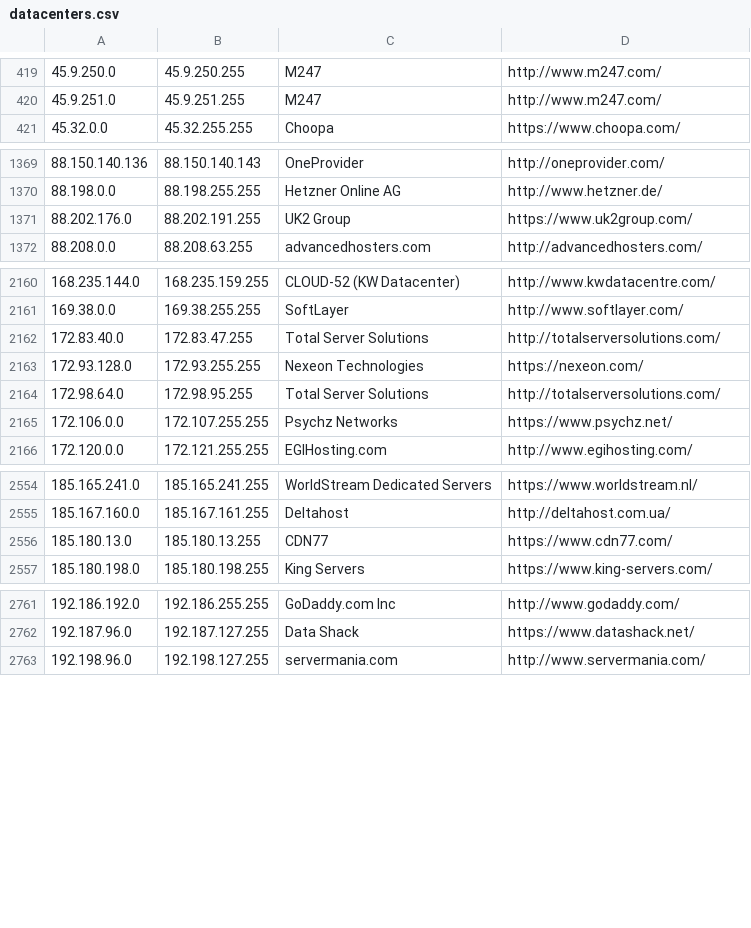
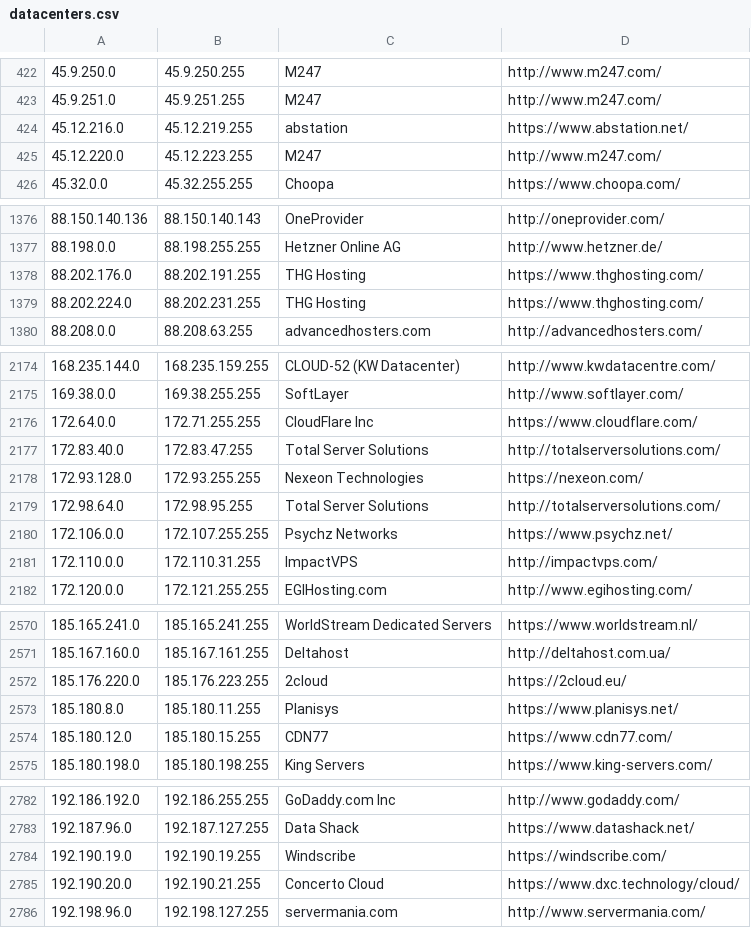
Before and after one commit to austintoot40/pokemon-showdown, a CSV file: config/datacenters.csv, drawn as a sheet; only a part is shown, gaps mark what is left out; the diff covers the shown part only.

Commit message:
Update datacenters & ip-tools (#6406)

```diff
--- a/config/datacenters.csv
+++ b/config/datacenters.csv
@@ -420,2 +423,4 @@
 45.9.251.0,45.9.251.255,M247,http://www.m247.com/
+45.12.216.0,45.12.219.255,abstation,https://www.abstation.net/
+45.12.220.0,45.12.223.255,M247,http://www.m247.com/
 45.32.0.0,45.32.255.255,Choopa,https://www.choopa.com/
@@ -1370,3 +1377,4 @@
 88.198.0.0,88.198.255.255,Hetzner Online AG,http://www.hetzner.de/
-88.202.176.0,88.202.191.255,UK2 Group,https://www.uk2group.com/
+88.202.176.0,88.202.191.255,THG Hosting,https://www.thghosting.com/
+88.202.224.0,88.202.231.255,THG Hosting,https://www.thghosting.com/
 88.208.0.0,88.208.63.255,advancedhosters.com,http://advancedhosters.com/
@@ -2161,2 +2175,3 @@
 169.38.0.0,169.38.255.255,SoftLayer,http://www.softlayer.com/
+172.64.0.0,172.71.255.255,CloudFlare Inc,https://www.cloudflare.com/
 172.83.40.0,172.83.47.255,Total Server Solutions,http://totalserversolutions.com/
@@ -2165,2 +2180,3 @@
 172.106.0.0,172.107.255.255,Psychz Networks,https://www.psychz.net/
+172.110.0.0,172.110.31.255,ImpactVPS,http://impactvps.com/
 172.120.0.0,172.121.255.255,EGIHosting.com,http://www.egihosting.com/
@@ -2555,3 +2571,5 @@
 185.167.160.0,185.167.161.255,Deltahost,http://deltahost.com.ua/
-185.180.13.0,185.180.13.255,CDN77,https://www.cdn77.com/
+185.176.220.0,185.176.223.255,2cloud,https://2cloud.eu/
+185.180.8.0,185.180.11.255,Planisys,https://www.planisys.net/
+185.180.12.0,185.180.15.255,CDN77,https://www.cdn77.com/
 185.180.198.0,185.180.198.255,King Servers,https://www.king-servers.com/
@@ -2762,2 +2783,4 @@
 192.187.96.0,192.187.127.255,Data Shack,https://www.datashack.net/
+192.190.19.0,192.190.19.255,Windscribe,https://windscribe.com/
+192.190.20.0,192.190.21.255,Concerto Cloud,https://www.dxc.technology/cloud/
 192.198.96.0,192.198.127.255,servermania.com,http://www.servermania.com/
```
Also changed, not shown: 19 added rows, 1 removed row and 10 edited cells elsewhere in this file, 1 other file.
